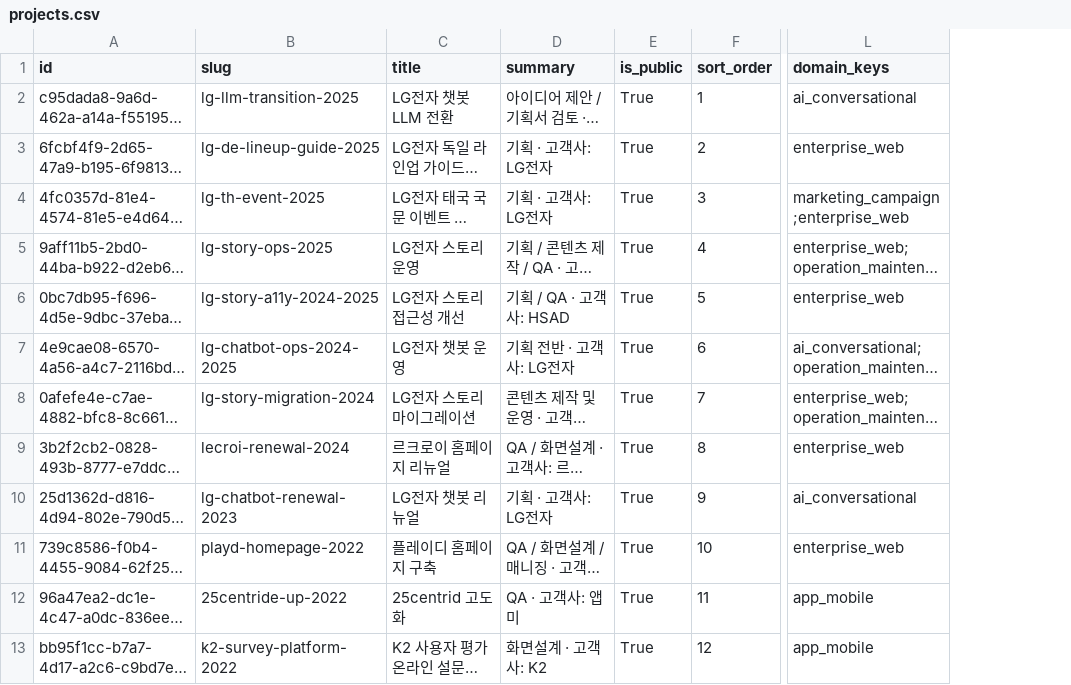
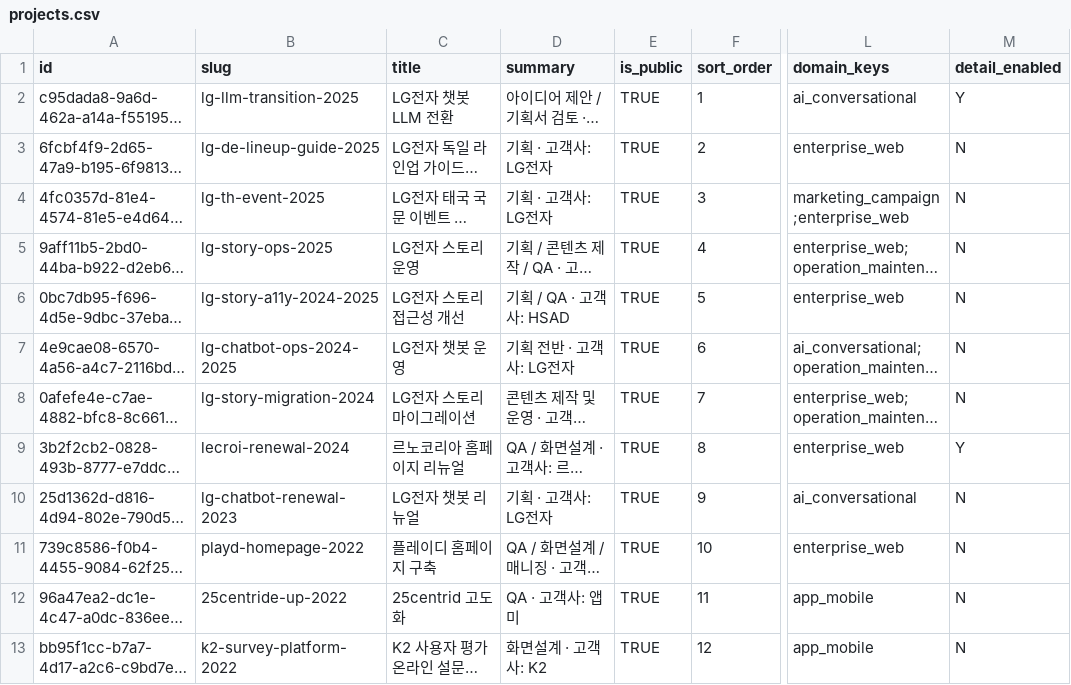
Before and after one commit to dkskrn2/brandpoilotsourcearchive, a CSV file: data/seed/projects.csv, drawn as a sheet; only a part is shown, gaps mark what is left out; long unchanged cells end in …; the diff covers the shown part only; the diff names each change by its address in the sheet, - before the commit and + after, or states it on an @@ line.

Commit message:
Update projects.csv

```diff
--- a/data/seed/projects.csv
+++ b/data/seed/projects.csv
+column M (detail_enabled), rows 2-13: Y | N | N | N | N | N | N | Y | N | N | N | N
-E2:E13 (is_public): True
+E2:E13 (is_public): TRUE
-C9 (title): 르크로이 홈페이지 리뉴얼
+C9 (title): 르노코리아 홈페이지 리뉴얼
```
Also changed, not shown: 2 removed rows and 13 edited cells elsewhere in this file.
